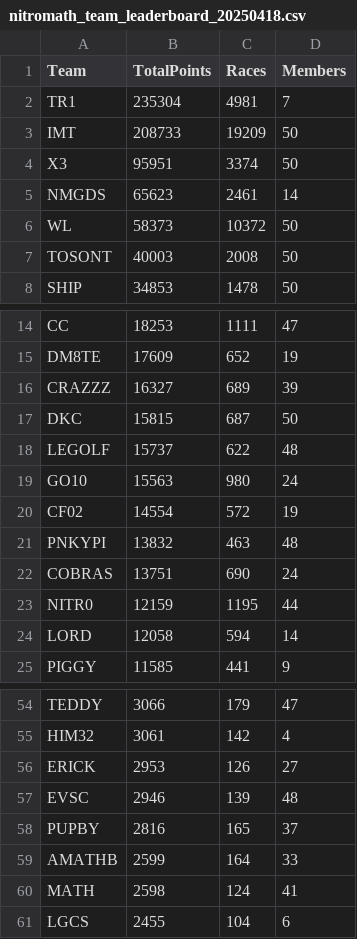
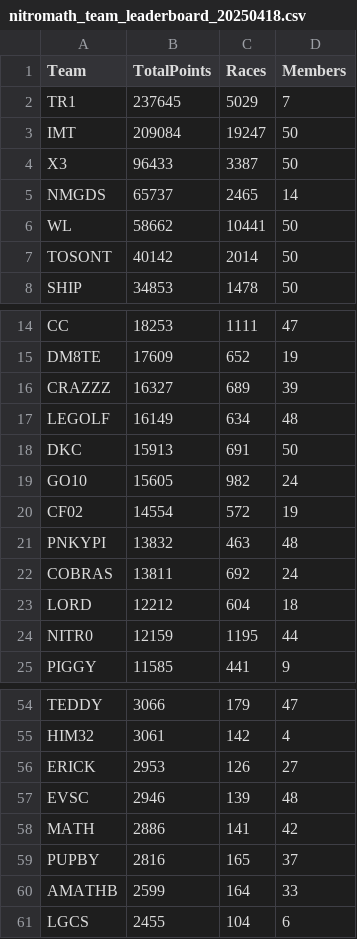
Before and after one commit to nincaleb/nitromathlb, a CSV file: csv_archive/nitromath_team_leaderboard_20250418.csv, drawn as a sheet; only a part is shown, gaps mark what is left out; the diff covers the shown part only.

```diff
--- a/csv_archive/nitromath_team_leaderboard_20250418.csv
+++ b/csv_archive/nitromath_team_leaderboard_20250418.csv
@@ -1,8 +1,8 @@
 Team,TotalPoints,Races,Members
-TR1,235304,4981,7
-IMT,208733,19209,50
-X3,95951,3374,50
-NMGDS,65623,2461,14
-WL,58373,10372,50
-TOSONT,40003,2008,50
+TR1,237645,5029,7
+IMT,209084,19247,50
+X3,96433,3387,50
+NMGDS,65737,2465,14
+WL,58662,10441,50
+TOSONT,40142,2014,50
 SHIP,34853,1478,50
@@ -16,10 +16,10 @@ DM8TE,17609,652,19
 CRAZZZ,16327,689,39
-DKC,15815,687,50
-LEGOLF,15737,622,48
-GO10,15563,980,24
+LEGOLF,16149,634,48
+DKC,15913,691,50
+GO10,15605,982,24
 CF02,14554,572,19
 PNKYPI,13832,463,48
-COBRAS,13751,690,24
+COBRAS,13811,692,24
+LORD,12212,604,18
 NITR0,12159,1195,44
-LORD,12058,594,14
 PIGGY,11585,441,9
@@ -57,5 +57,5 @@ ERICK,2953,126,27
 EVSC,2946,139,48
+MATH,2886,141,42
 PUPBY,2816,165,37
 AMATHB,2599,164,33
-MATH,2598,124,41
 LGCS,2455,104,6
```
Also changed, not shown: 2 added rows, 2 removed rows and 3 edited cells elsewhere in this file, csv_archive/nitromath_season_leaderboard_20250418.csv, 1 other file.
